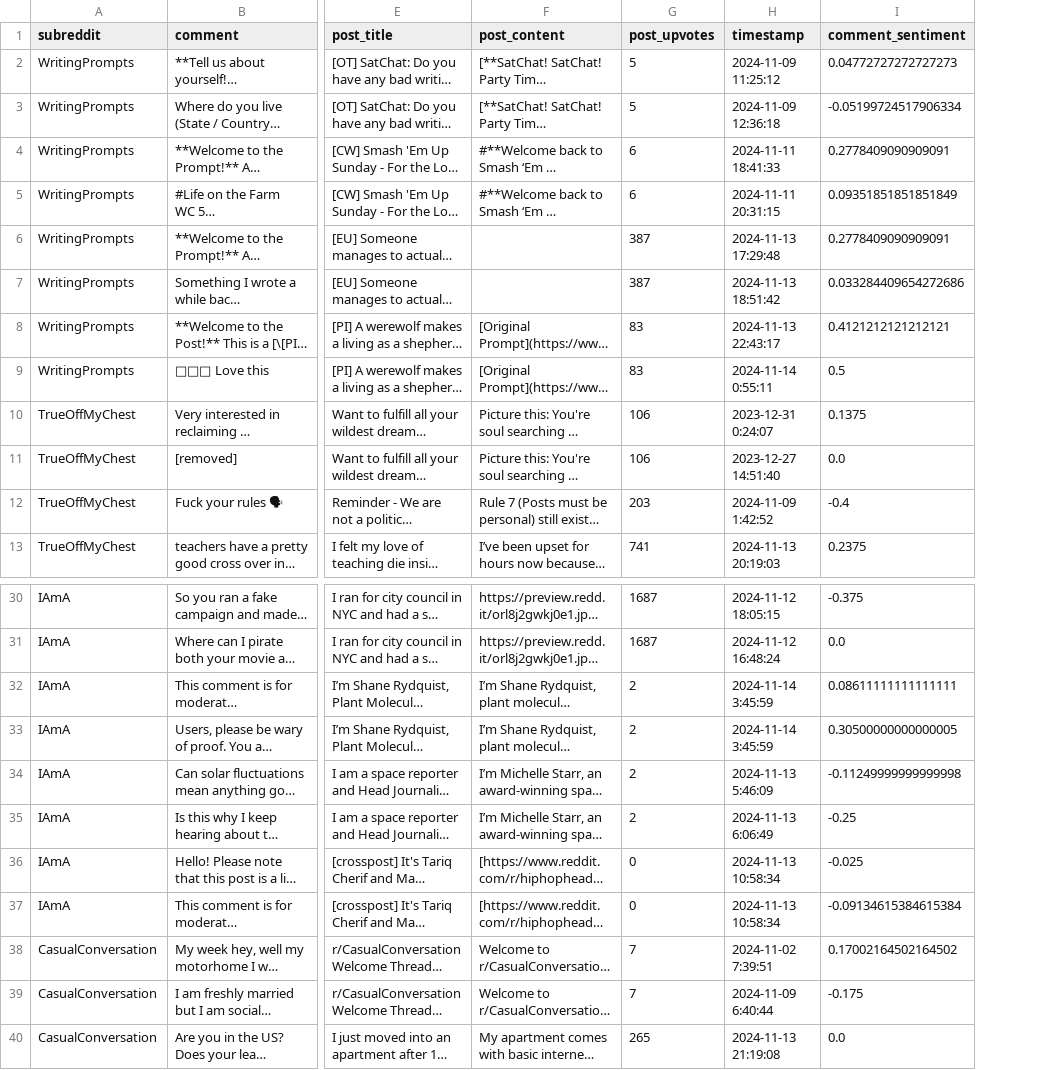
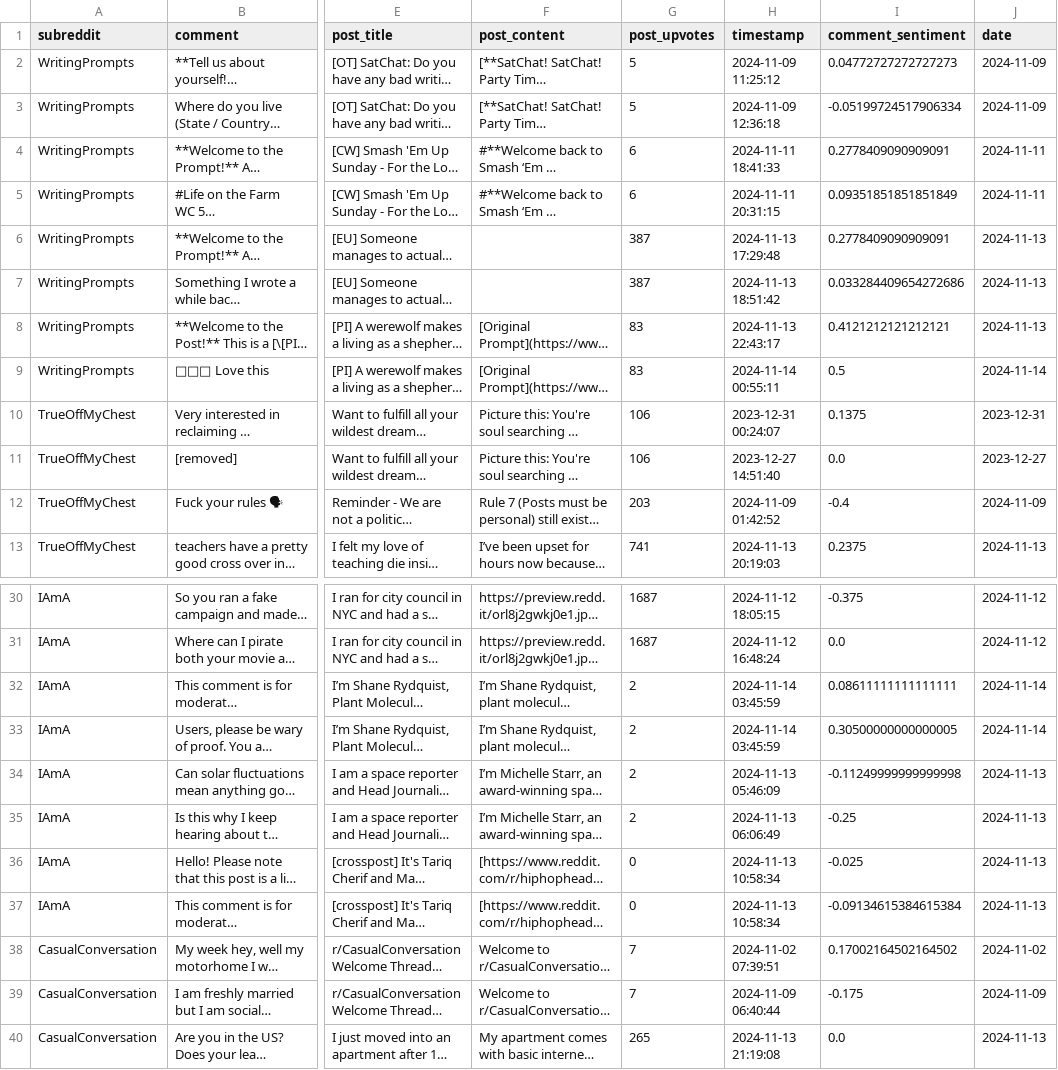
Before and after one commit to Superkart/Reddit_Moderator_Tool, a CSV file: comments_with_sentiment.csv, drawn as a sheet; only a part is shown, gaps mark what is left out; long unchanged cells end in …; the diff covers the shown part only; the diff names each change by its address in the sheet, - before the commit and + after, or states it on an @@ line.

```diff
--- a/comments_with_sentiment.csv
+++ b/comments_with_sentiment.csv
+column J (date), rows 2-13: 2024-11-09 | 2024-11-09 | 2024-11-11 | 2024-11-11 | 2024-11-13 | 2024-11-13 | 2024-11-13 | 2024-11-14 | 2023-12-31 | 2023-12-27 | 2024-11-09 | 2024-11-13; rows 30-40: 2024-11-12 | 2024-11-12 | 2024-11-14 | 2024-11-14 | 2024-11-13 | 2024-11-13 | 2024-11-13 | 2024-11-13 | 2024-11-02 | 2024-11-09 | 2024-11-13
-H9 (timestamp): 2024-11-14 0:55:11
+H9 (timestamp): 2024-11-14 00:55:11
-H10 (timestamp): 2023-12-31 0:24:07
+H10 (timestamp): 2023-12-31 00:24:07
-H12 (timestamp): 2024-11-09 1:42:52
+H12 (timestamp): 2024-11-09 01:42:52
-H32:H33 (timestamp): 2024-11-14 3:45:59
+H32:H33 (timestamp): 2024-11-14 03:45:59
-H34 (timestamp): 2024-11-13 5:46:09
+H34 (timestamp): 2024-11-13 05:46:09
-H35 (timestamp): 2024-11-13 6:06:49
+H35 (timestamp): 2024-11-13 06:06:49
-H38 (timestamp): 2024-11-02 7:39:51
+H38 (timestamp): 2024-11-02 07:39:51
-H39 (timestamp): 2024-11-09 6:40:44
+H39 (timestamp): 2024-11-09 06:40:44
```
Also changed, not shown: 28 edited cells elsewhere in this file.
